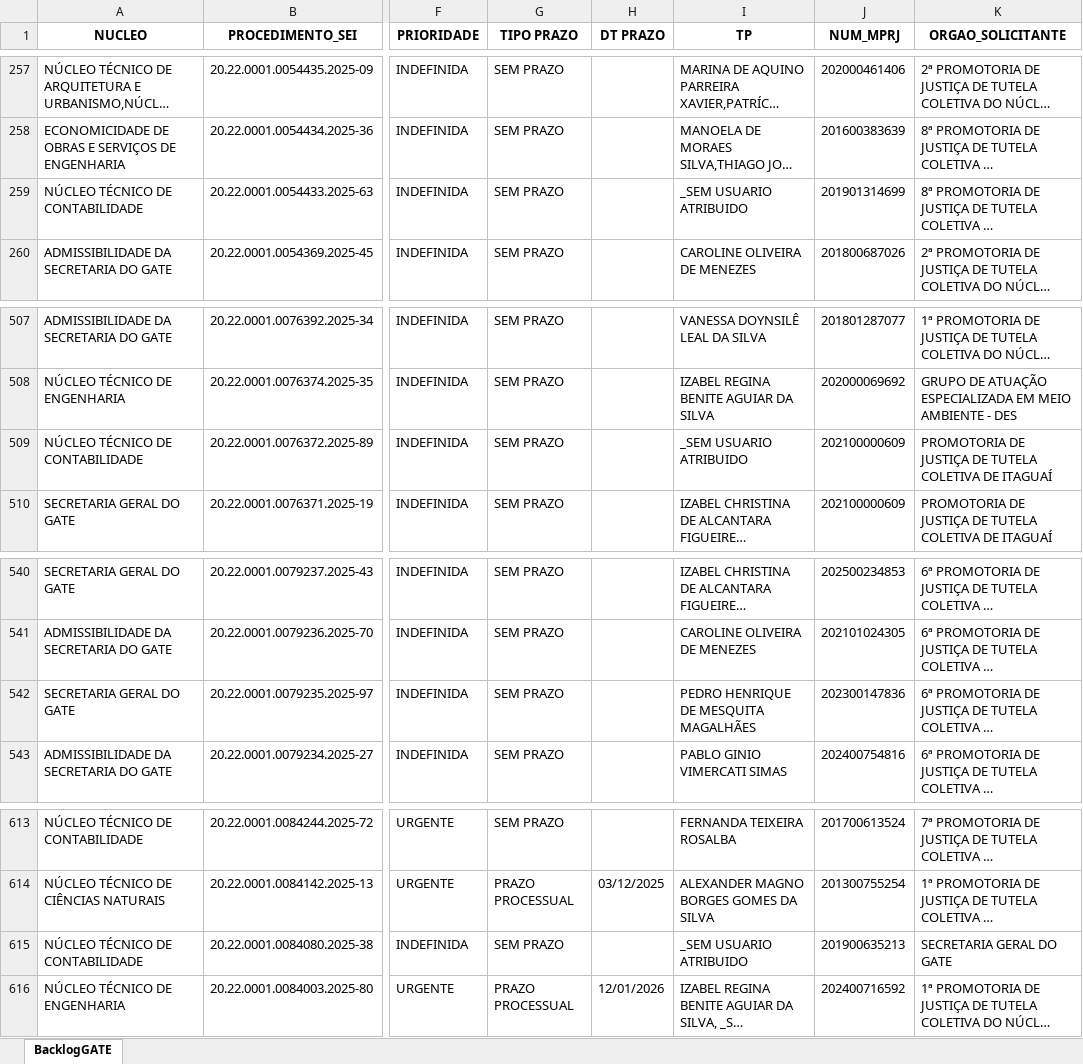
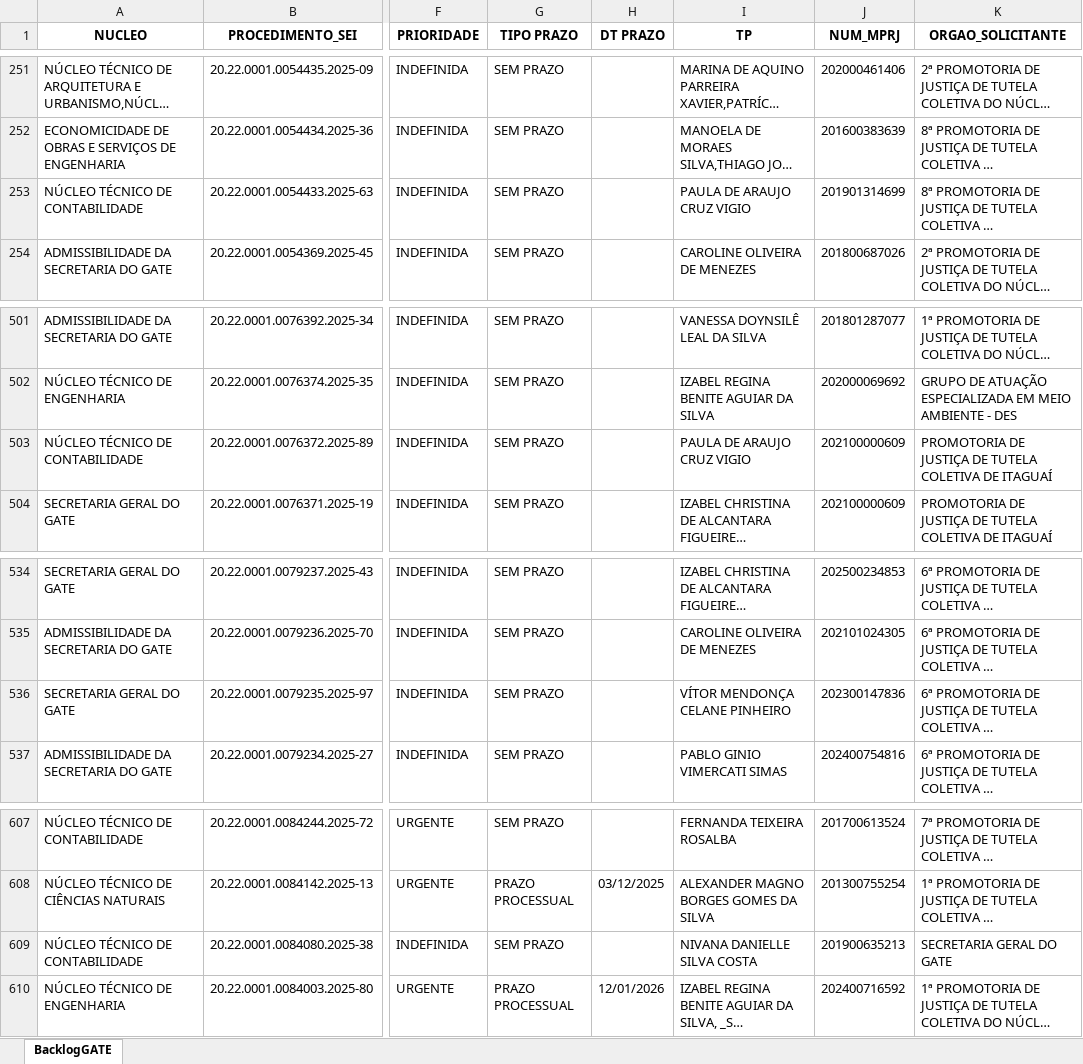
Before and after one commit to pedropaixaomprj/backlog-GATE, an Excel workbook: BacklogGATEAutoCompleto.xlsx, sheet BacklogGATE, drawn as a sheet; only a part is shown, gaps mark what is left out; long unchanged cells end in …; values as stored, in another font and other column widths than the file's, no borders; addresses are those after the commit; the diff covers the shown part only; the diff names each change by its address in the sheet, - before the commit and + after, or states it on an @@ line.

```diff
--- a/BacklogGATEAutoCompleto.xlsx (sheet BacklogGATE)
+++ b/BacklogGATEAutoCompleto.xlsx (sheet BacklogGATE)
-I253 (TP): _SEM USUARIO ATRIBUIDO
+I253 (TP): PAULA DE ARAUJO CRUZ VIGIO
-I503 (TP): _SEM USUARIO ATRIBUIDO
+I503 (TP): PAULA DE ARAUJO CRUZ VIGIO
-I536 (TP): PEDRO HENRIQUE DE MESQUITA MAGALHÃES
+I536 (TP): VÍTOR MENDONÇA CELANE PINHEIRO
-I609 (TP): _SEM USUARIO ATRIBUIDO
+I609 (TP): NIVANA DANIELLE SILVA COSTA
```
Also changed, not shown: 2 added rows, 6 removed rows and 8 edited cells elsewhere in this sheet, SaidaSemITGATEAutoCompleto.xlsx, 1 other file.
